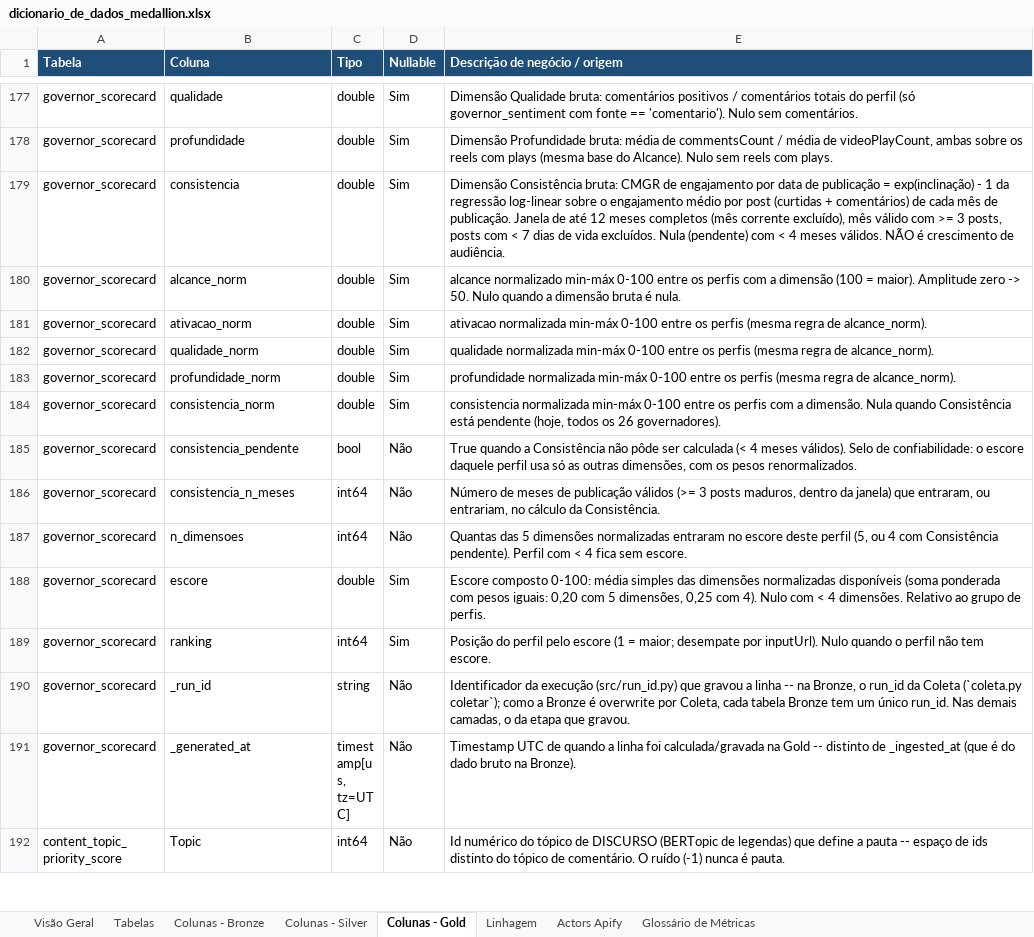
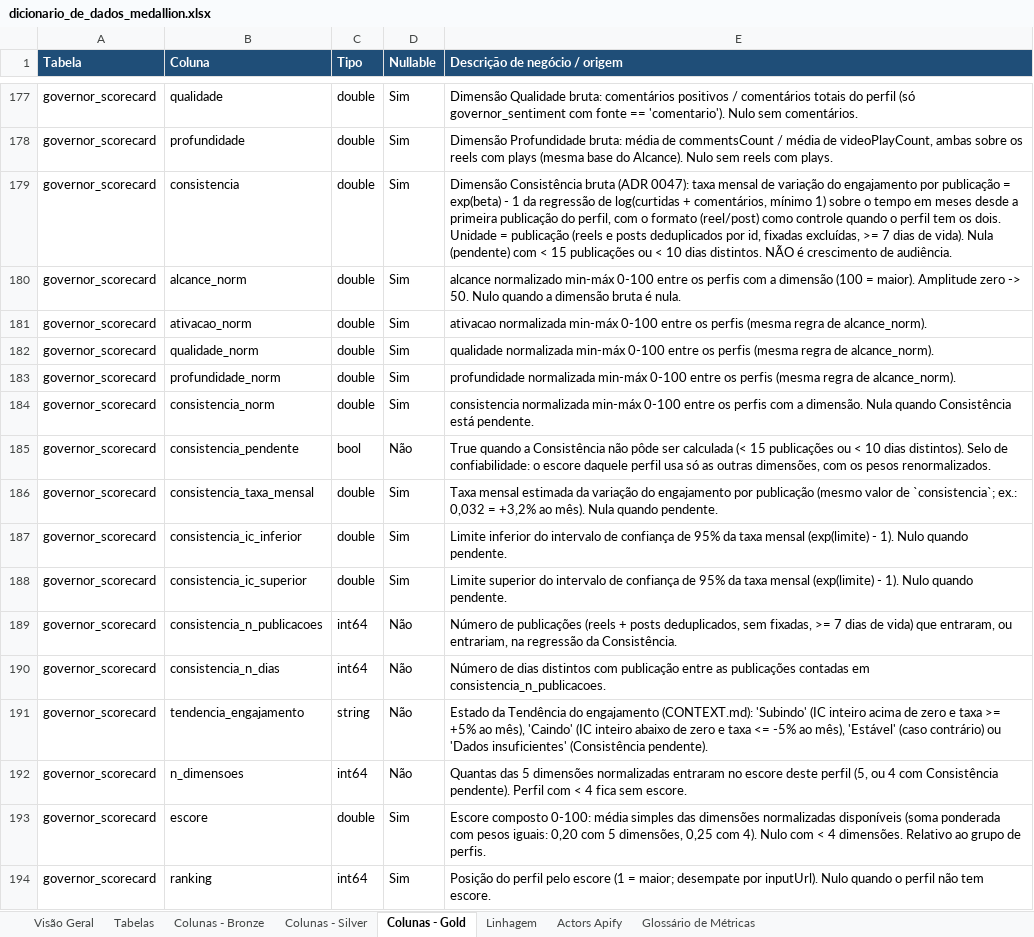
Before and after one commit to Vini0606/Tecnicas-de-Ciencia-de-Dados-em-dados-do-Instagram, an Excel workbook: reference/dicionario_de_dados_medallion.xlsx, sheet Colunas - Gold, drawn as a sheet; only a part is shown, gaps mark what is left out; the shorter side is filled out with more unchanged rows; values as stored, in another font and other column widths than the file's, no borders; addresses are those after the commit; the diff names each change by its address in the sheet, - before the commit and + after, or states it on an @@ line.

```diff
--- a/reference/dicionario_de_dados_medallion.xlsx (sheet Colunas - Gold)
+++ b/reference/dicionario_de_dados_medallion.xlsx (sheet Colunas - Gold)
-E179 (Descrição de negócio / origem): Dimensão Consistência bruta: CMGR de engajamento por data de publicação = exp(inclinação) - 1 da regressão log-linear sobre o engajamento médio por post (curtidas + comentários) de cada mês de publicação. Janela de até 12 meses completos (mês corrente excluído), mês válido com >= 3 posts, posts com < 7 dias de vida excluídos. Nula (pendente) com < 4 meses válidos. NÃO é…
+E179 (Descrição de negócio / origem): Dimensão Consistência bruta (ADR 0047): taxa mensal de variação do engajamento por publicação = exp(beta) - 1 da regressão de log(curtidas + comentários, mínimo 1) sobre o tempo em meses desde a primeira publicação do perfil, com o formato (reel/post) como controle quando o perfil tem os dois. Unidade = publicação (reels e posts deduplicados por id, fixadas excluídas, >= 7 dias de vida). Nula (pendente) com < 15 publicações ou < 10 dias distintos. NÃO é…
-E184 (Descrição de negócio / origem): …Consistência está pendente (hoje, todos os 26 governadores).
+E184 (Descrição de negócio / origem): …Consistência está pendente.
-E185 (Descrição de negócio / origem): …calculada (< 4 meses válidos). Selo de…
+E185 (Descrição de negócio / origem): …calculada (< 15 publicações ou < 10 dias distintos). Selo de…
+row 186: governor_scorecard | consistencia_taxa_mensal | double | Sim | Taxa mensal estimada da variação do engajamento por publicação (mesmo valor de `consistencia`; ex.: 0,032 = +3,2% ao mês). Nula quando pendente.
+row 187: governor_scorecard | consistencia_ic_inferior | double | Sim | Limite inferior do intervalo de confiança de 95% da taxa mensal (exp(limite) - 1). Nulo quando pendente.
+row 188: governor_scorecard | consistencia_ic_superior | double | Sim | Limite superior do intervalo de confiança de 95% da taxa mensal (exp(limite) - 1). Nulo quando pendente.
+row 189: governor_scorecard | consistencia_n_publicacoes | int64 | Não | Número de publicações (reels + posts deduplicados, sem fixadas, >= 7 dias de vida) que entraram, ou entrariam, na regressão da Consistência.
-B190 (Coluna): consistencia_n_meses
+B190 (Coluna): consistencia_n_dias
-E190 (Descrição de negócio / origem): Número de meses de publicação válidos (>= 3 posts maduros, dentro da janela) que entraram, ou entrariam, no cálculo da Consistência.
+E190 (Descrição de negócio / origem): Número de dias distintos com publicação entre as publicações contadas em consistencia_n_publicacoes.
+row 191: governor_scorecard | tendencia_engajamento | string | Não | Estado da Tendência do engajamento (CONTEXT.md): 'Subindo' (IC inteiro acima de zero e taxa >= +5% ao mês), 'Caindo' (IC inteiro abaixo de zero e taxa <= -5% ao mês), 'Estável' (caso contrário) ou 'Dados insuficientes' (Consistência pendente).
```
Also changed, not shown: 29 other files.
